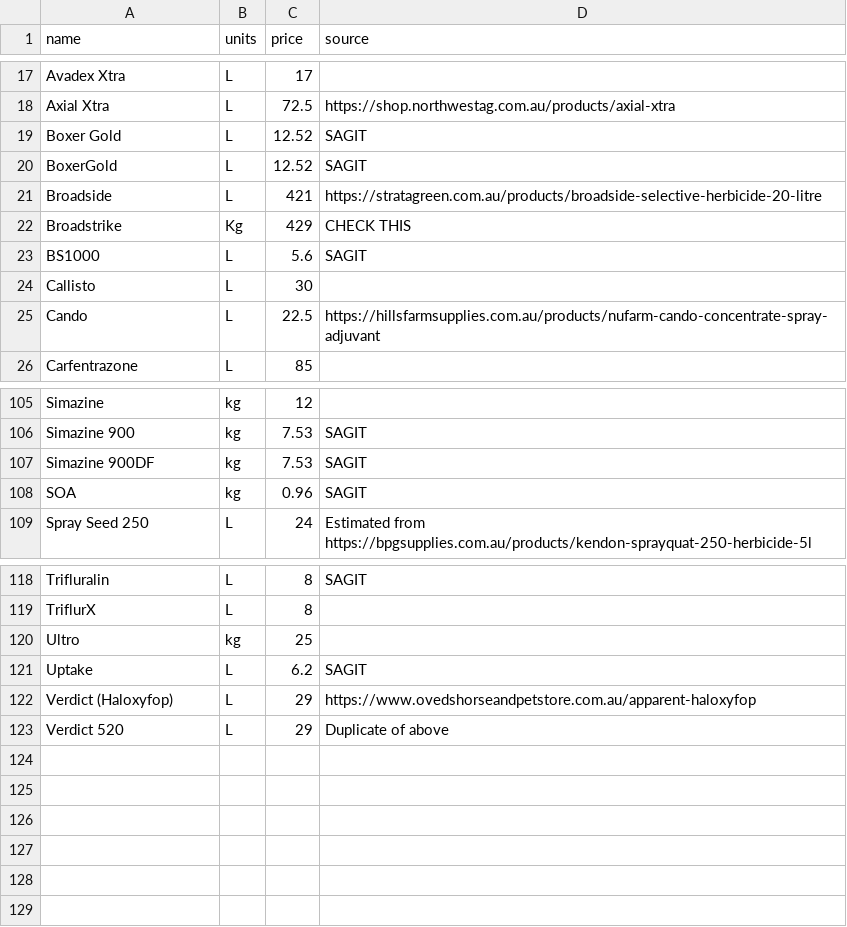
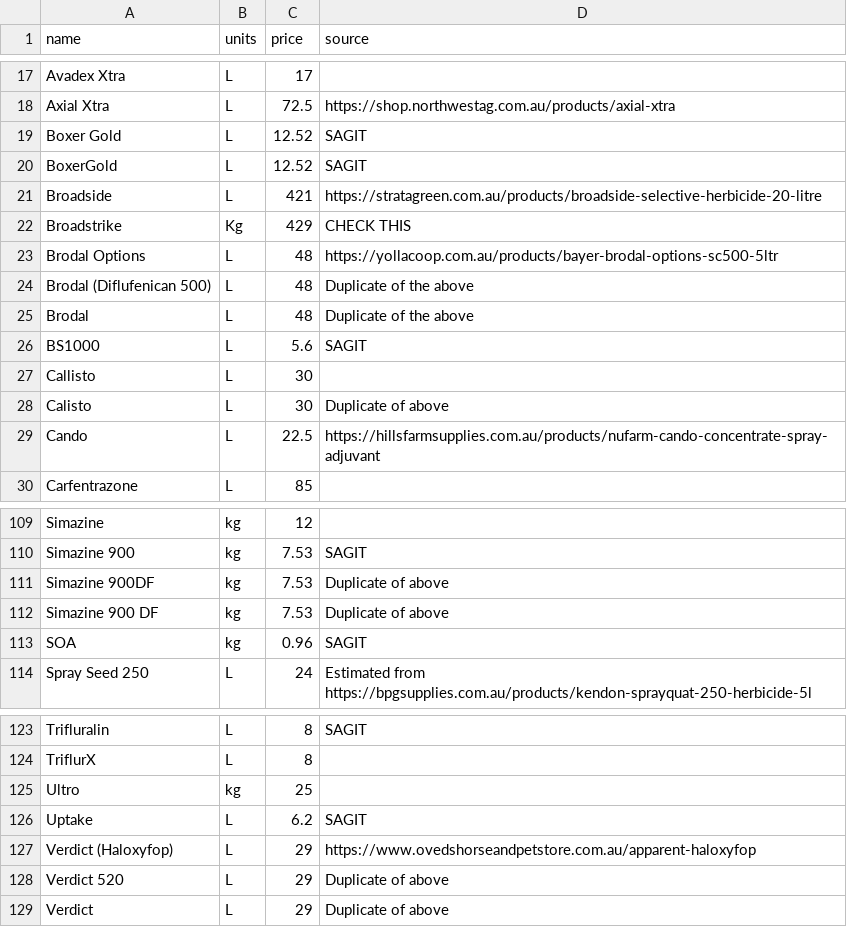
Before and after one commit to daniel-gregg/grdc-sgr-trials, a CSV file: data/reference_data/HerbProductData.csv, drawn as a sheet; only a part is shown, gaps mark what is left out; addresses are those after the commit; the diff names each change by its address in the sheet, - before the commit and + after, or states it on an @@ line.

```diff
--- a/data/reference_data/HerbProductData.csv
+++ b/data/reference_data/HerbProductData.csv
+row 23: Brodal Options | L | 48 | https://yollacoop.com.au/products/bayer-brodal-options-sc500-5ltr
+row 24: Brodal (Diflufenican 500) | L | 48 | Duplicate of the above
+row 25: Brodal | L | 48 | Duplicate of the above
+row 28: Calisto | L | 30 | Duplicate of above
-D111 (source): SAGIT
+D111 (source): Duplicate of above
+row 112: Simazine 900 DF | kg | 7.53 | Duplicate of above
+row 129: Verdict | L | 29 | Duplicate of above
```
Also changed, not shown: data/reference_data/FertProductData.csv, data/reference_data/FungProductData.csv, 33 other files.
